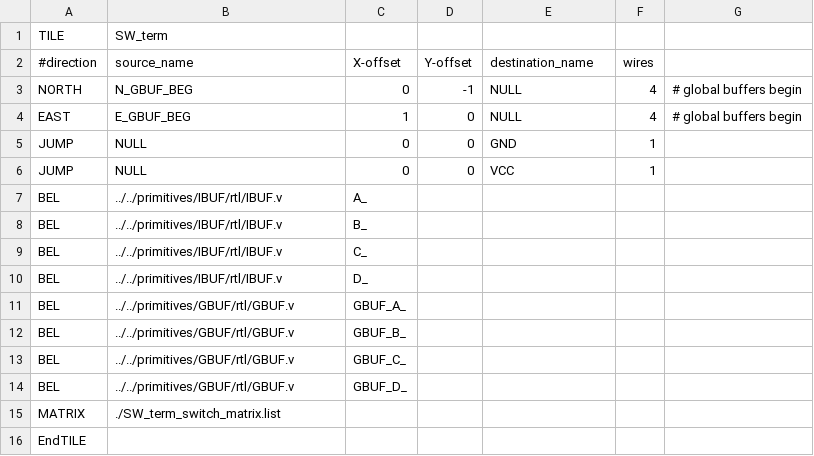
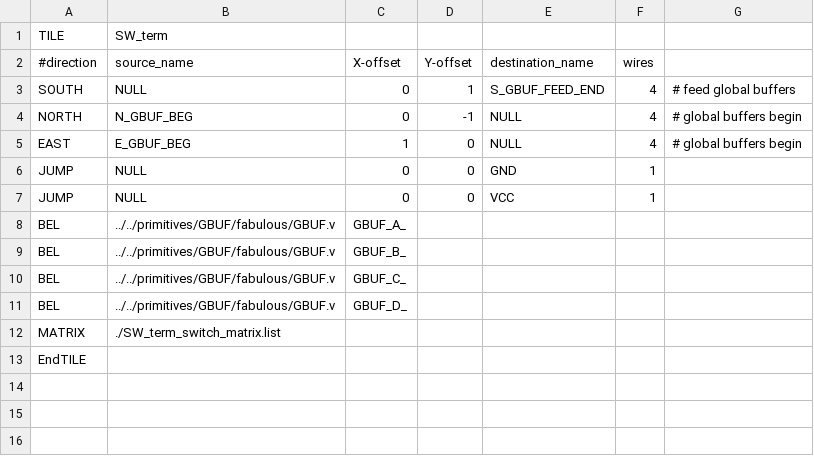
Before and after one commit to mole99/fabulous-tiles, a CSV file: tiles/SW_term/SW_term.csv, drawn as a sheet.

Commit message:
Add GBUF feed line
Signed-off-by: Leo Moser <leomoser99@gmail.com>

```diff
--- a/tiles/SW_term/SW_term.csv
+++ b/tiles/SW_term/SW_term.csv
@@ -2,2 +2,3 @@ TILE,SW_term,,,,,
 #direction,source_name,X-offset,Y-offset,destination_name,wires,
+SOUTH,NULL,0,1,S_GBUF_FEED_END,4,# feed global buffers
 NORTH,N_GBUF_BEG,0,-1,NULL,4,# global buffers begin
@@ -6,10 +7,6 @@ JUMP,NULL,0,0,GND,1,
 JUMP,NULL,0,0,VCC,1,
-BEL,../../primitives/IBUF/rtl/IBUF.v,A_,,,,
-BEL,../../primitives/IBUF/rtl/IBUF.v,B_,,,,
-BEL,../../primitives/IBUF/rtl/IBUF.v,C_,,,,
-BEL,../../primitives/IBUF/rtl/IBUF.v,D_,,,,
-BEL,../../primitives/GBUF/rtl/GBUF.v,GBUF_A_,,,,
-BEL,../../primitives/GBUF/rtl/GBUF.v,GBUF_B_,,,,
-BEL,../../primitives/GBUF/rtl/GBUF.v,GBUF_C_,,,,
-BEL,../../primitives/GBUF/rtl/GBUF.v,GBUF_D_,,,,
+BEL,../../primitives/GBUF/fabulous/GBUF.v,GBUF_A_,,,,
+BEL,../../primitives/GBUF/fabulous/GBUF.v,GBUF_B_,,,,
+BEL,../../primitives/GBUF/fabulous/GBUF.v,GBUF_C_,,,,
+BEL,../../primitives/GBUF/fabulous/GBUF.v,GBUF_D_,,,,
 MATRIX,./SW_term_switch_matrix.list,,,,,
```
Also changed, not shown: tiles/E_IO/E_IO.csv, tiles/LUT4x8_C/LUT4x8_C.csv, 25 other files.
